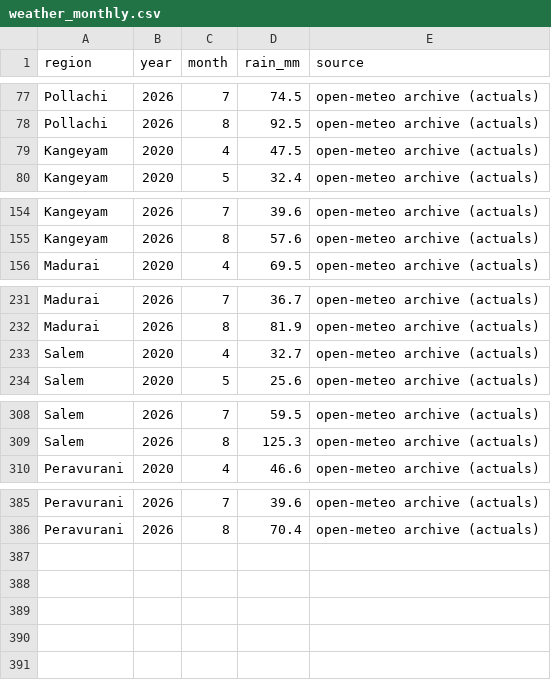
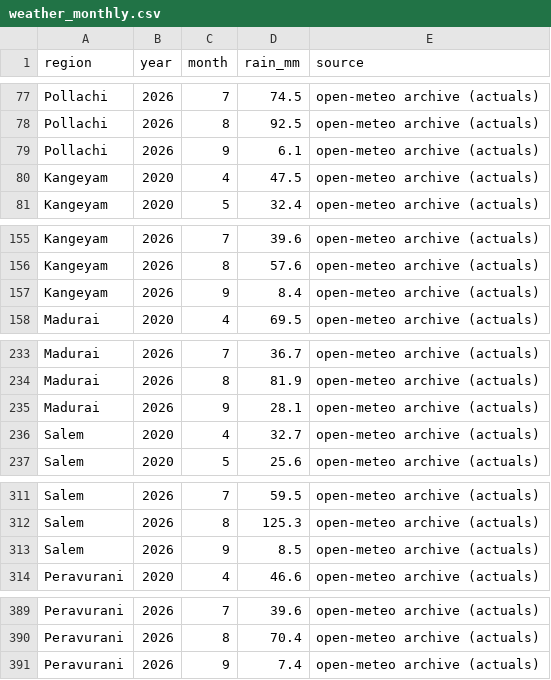
Before and after one commit to manvith2003/vaighai_, a CSV file: data/bronze/weather_monthly.csv, drawn as a sheet; only a part is shown, gaps mark what is left out; the diff names each change by its address in the sheet, - before the commit and + after, or states it on an @@ line.

```diff
--- a/data/bronze/weather_monthly.csv
+++ b/data/bronze/weather_monthly.csv
+row 79: Pollachi | 2026 | 9 | 6.1 | open-meteo archive (actuals)
+row 157: Kangeyam | 2026 | 9 | 8.4 | open-meteo archive (actuals)
+row 235: Madurai | 2026 | 9 | 28.1 | open-meteo archive (actuals)
+row 313: Salem | 2026 | 9 | 8.5 | open-meteo archive (actuals)
+row 391: Peravurani | 2026 | 9 | 7.4 | open-meteo archive (actuals)
```
Also changed, not shown: data/bronze/weather_forecast.csv, data/gold/watchlist_decline_risk.csv, 11 other files.
